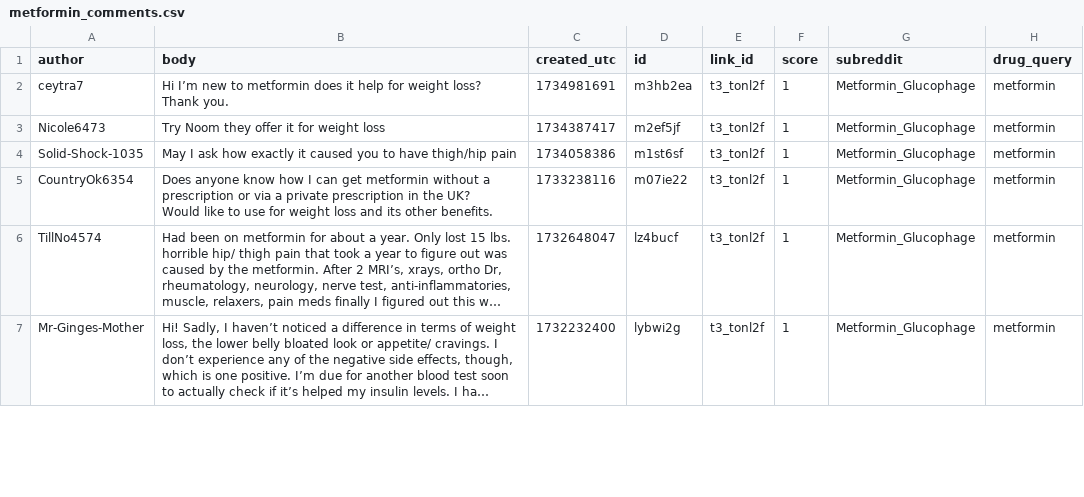
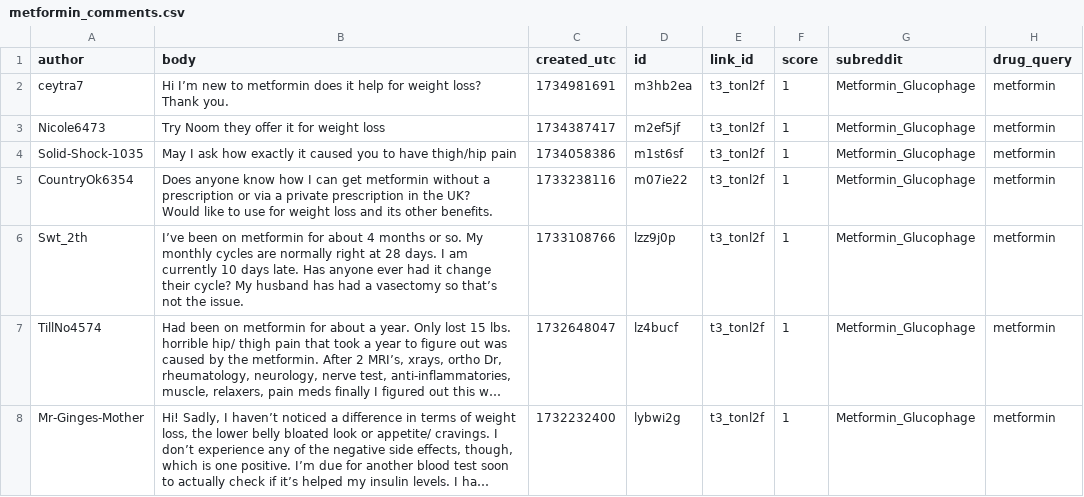
Before and after one commit to Kunj-Parikh/HackJPS_2026, a CSV file: PythonScripts/scripts/data/raw/metformin_comments.csv, drawn as a sheet; only a part is shown; long unchanged cells end in …; the diff covers the shown part only; the diff names each change by its address in the sheet, - before the commit and + after, or states it on an @@ line.

```diff
--- a/PythonScripts/scripts/data/raw/metformin_comments.csv
+++ b/PythonScripts/scripts/data/raw/metformin_comments.csv
+row 6: Swt_2th | I’ve been on metformin for about 4 months or so. My monthly cycles are normally right at 28 days. I am currently 10 days late. Has anyone ever had it change their cycle? My husband has had a vasectomy so that’s not the issue. | 1733108766 | lzz9j0p | t3_tonl2f | 1 | Metformin_Glucophage | metformin
```
Also changed, not shown: 1 added row and 3 removed rows elsewhere in this file, PythonScripts/scripts/data/raw/adderall_comments.csv, PythonScripts/scripts/data/raw/bupropion_comments.csv, 43 other files.
